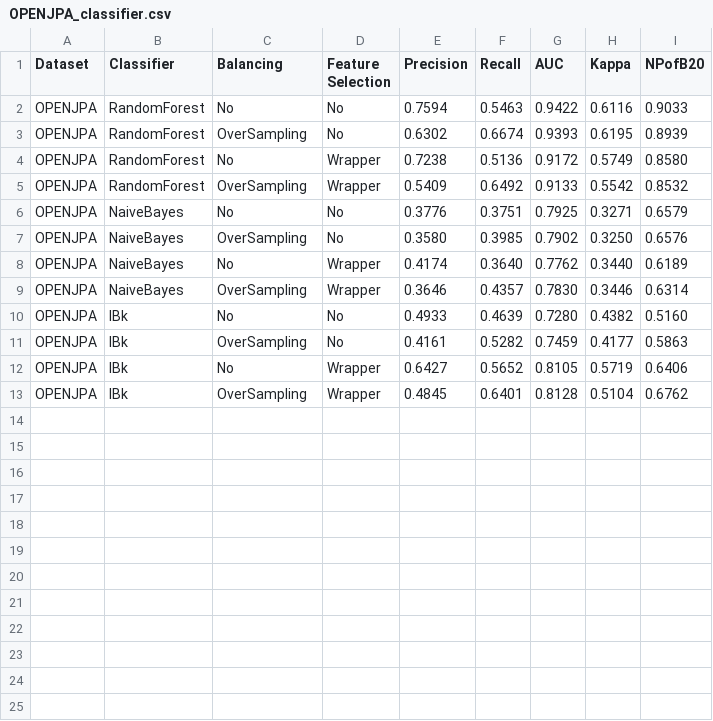
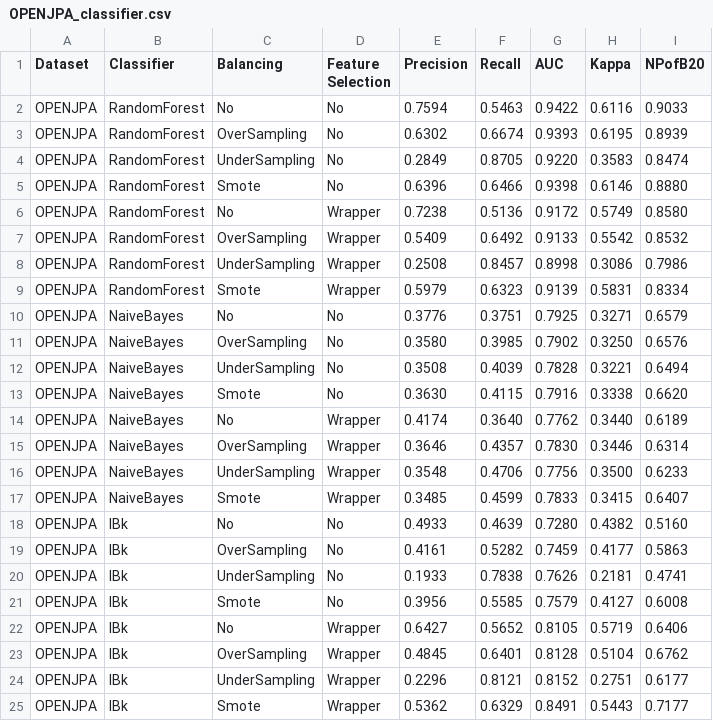
Before and after one commit to matteoavallone7/ISW2Project, a CSV file: outputFiles/OPENJPA_classifier.csv, drawn as a sheet.

```diff
--- a/outputFiles/OPENJPA_classifier.csv
+++ b/outputFiles/OPENJPA_classifier.csv
@@ -3,11 +3,23 @@ OPENJPA,RandomForest,No,No,0.7594,0.5463,0.9422,0.6116,0.9033
 OPENJPA,RandomForest,OverSampling,No,0.6302,0.6674,0.9393,0.6195,0.8939
+OPENJPA,RandomForest,UnderSampling,No,0.2849,0.8705,0.9220,0.3583,0.8474
+OPENJPA,RandomForest,Smote,No,0.6396,0.6466,0.9398,0.6146,0.8880
 OPENJPA,RandomForest,No,Wrapper,0.7238,0.5136,0.9172,0.5749,0.8580
 OPENJPA,RandomForest,OverSampling,Wrapper,0.5409,0.6492,0.9133,0.5542,0.8532
+OPENJPA,RandomForest,UnderSampling,Wrapper,0.2508,0.8457,0.8998,0.3086,0.7986
+OPENJPA,RandomForest,Smote,Wrapper,0.5979,0.6323,0.9139,0.5831,0.8334
 OPENJPA,NaiveBayes,No,No,0.3776,0.3751,0.7925,0.3271,0.6579
 OPENJPA,NaiveBayes,OverSampling,No,0.3580,0.3985,0.7902,0.3250,0.6576
+OPENJPA,NaiveBayes,UnderSampling,No,0.3508,0.4039,0.7828,0.3221,0.6494
+OPENJPA,NaiveBayes,Smote,No,0.3630,0.4115,0.7916,0.3338,0.6620
 OPENJPA,NaiveBayes,No,Wrapper,0.4174,0.3640,0.7762,0.3440,0.6189
 OPENJPA,NaiveBayes,OverSampling,Wrapper,0.3646,0.4357,0.7830,0.3446,0.6314
+OPENJPA,NaiveBayes,UnderSampling,Wrapper,0.3548,0.4706,0.7756,0.3500,0.6233
+OPENJPA,NaiveBayes,Smote,Wrapper,0.3485,0.4599,0.7833,0.3415,0.6407
 OPENJPA,IBk,No,No,0.4933,0.4639,0.7280,0.4382,0.5160
 OPENJPA,IBk,OverSampling,No,0.4161,0.5282,0.7459,0.4177,0.5863
+OPENJPA,IBk,UnderSampling,No,0.1933,0.7838,0.7626,0.2181,0.4741
+OPENJPA,IBk,Smote,No,0.3956,0.5585,0.7579,0.4127,0.6008
 OPENJPA,IBk,No,Wrapper,0.6427,0.5652,0.8105,0.5719,0.6406
 OPENJPA,IBk,OverSampling,Wrapper,0.4845,0.6401,0.8128,0.5104,0.6762
+OPENJPA,IBk,UnderSampling,Wrapper,0.2296,0.8121,0.8152,0.2751,0.6177
+OPENJPA,IBk,Smote,Wrapper,0.5362,0.6329,0.8491,0.5443,0.7177
```
Also changed, not shown: 16 other files.
